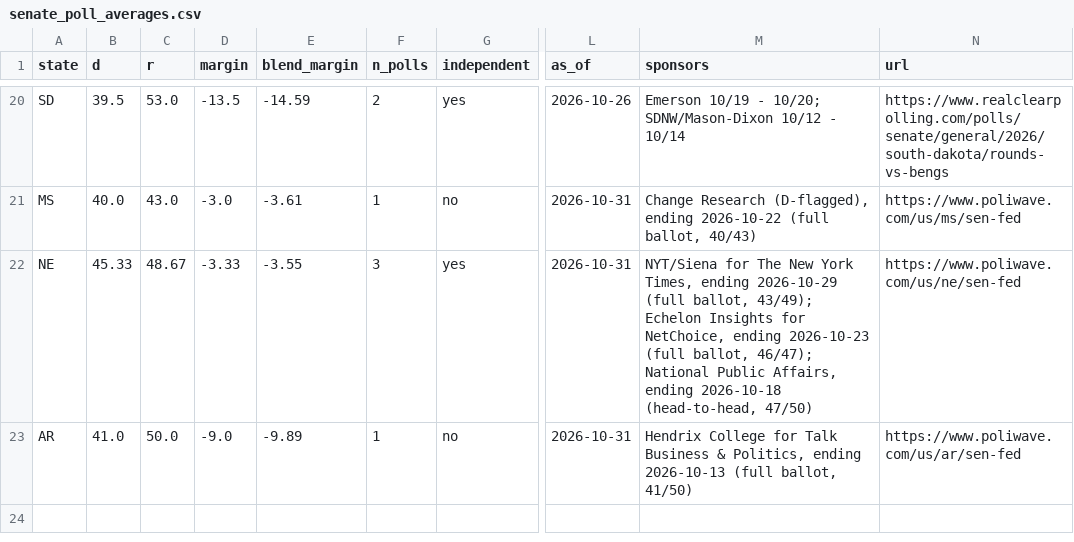
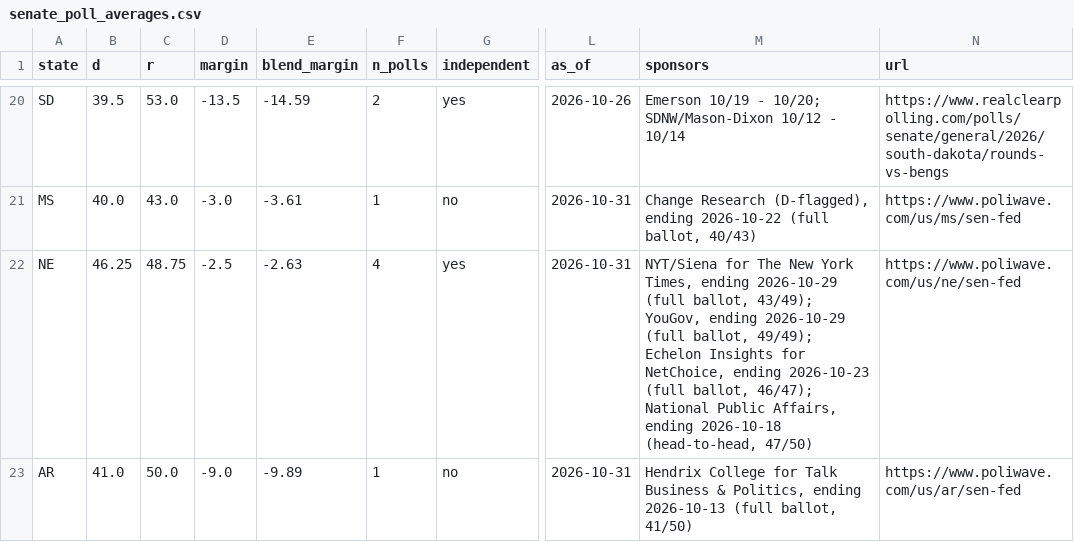
Before and after one commit to tcbDNA/house-2026, a CSV file: backend/data/senate_poll_averages.csv, drawn as a sheet; only a part is shown, gaps mark what is left out; the diff names each change by its address in the sheet, - before the commit and + after, or states it on an @@ line.

```diff
--- a/backend/data/senate_poll_averages.csv
+++ b/backend/data/senate_poll_averages.csv
-B22 (d): 45.33
+B22 (d): 46.25
-C22 (r): 48.67
+C22 (r): 48.75
-D22 (margin): -3.33
+D22 (margin): -2.5
-E22 (blend_margin): -3.55
+E22 (blend_margin): -2.63
-F22 (n_polls): 3
+F22 (n_polls): 4
-M22 (sponsors): …ballot, 43/49); Echelon Insights…
+M22 (sponsors): …ballot, 43/49); YouGov, ending 2026-10-29 (full ballot, 49/49); Echelon Insights…
```
Also changed, not shown: backend/analysis/comparison.csv, backend/data/governor_poll_averages.csv, 18 other files.
